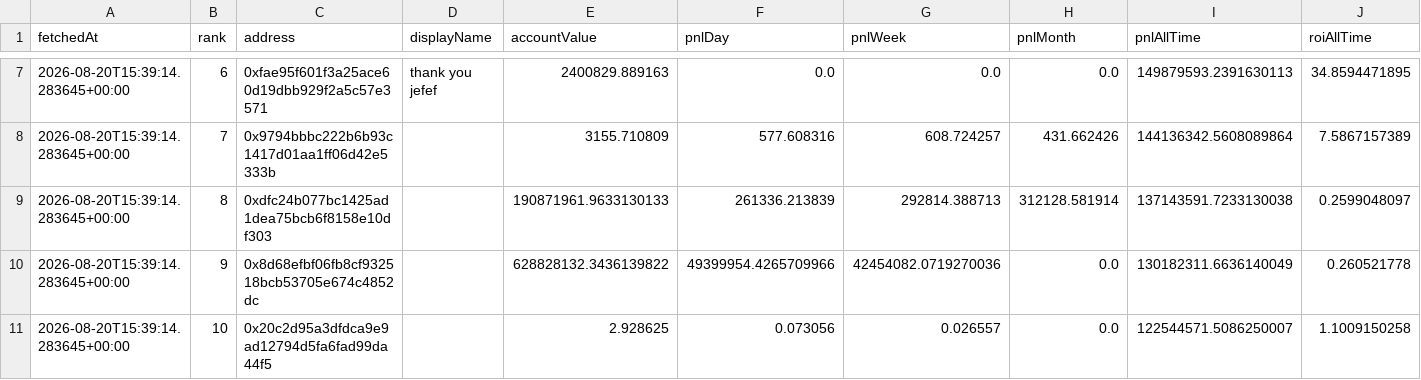
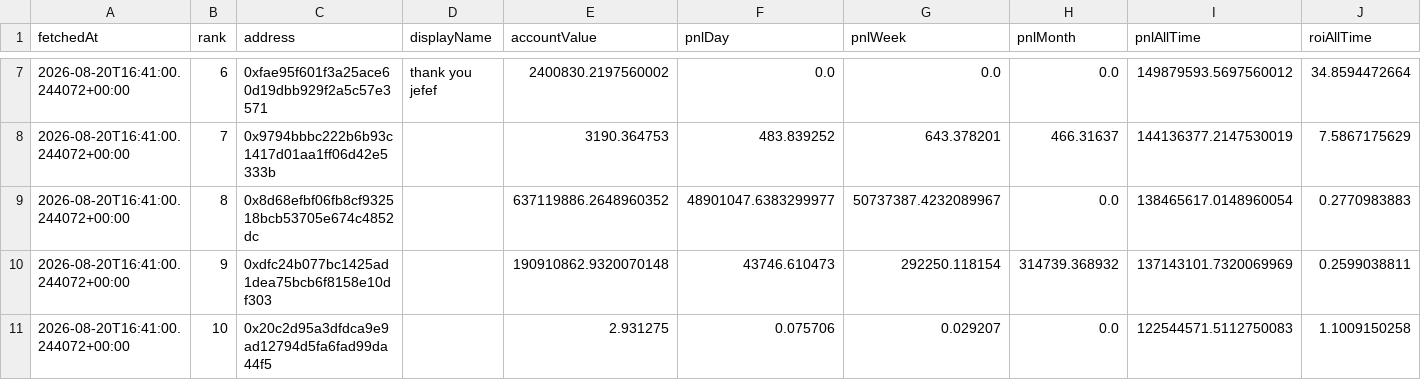
Before and after one commit to kushagra93/hl-top-traders, a CSV file: latest_traders.csv, drawn as a sheet; only a part is shown, gaps mark what is left out; the diff covers the shown part only; the diff names each change by its address in the sheet, - before the commit and + after, or states it on an @@ line.

```diff
--- a/latest_traders.csv
+++ b/latest_traders.csv
-A7:A11 (fetchedAt): 2026-08-20T15:39:14.283645+00:00
+A7:A11 (fetchedAt): 2026-08-20T16:41:00.244072+00:00
-E7 (accountValue): 2400829.889163
+E7 (accountValue): 2400830.2197560002
-I7 (pnlAllTime): 149879593.2391630113
+I7 (pnlAllTime): 149879593.5697560012
-J7 (roiAllTime): 34.8594471895
+J7 (roiAllTime): 34.8594472664
-E8 (accountValue): 3155.710809
+E8 (accountValue): 3190.364753
-F8 (pnlDay): 577.608316
+F8 (pnlDay): 483.839252
-G8 (pnlWeek): 608.724257
+G8 (pnlWeek): 643.378201
-H8 (pnlMonth): 431.662426
+H8 (pnlMonth): 466.31637
-I8 (pnlAllTime): 144136342.5608089864
+I8 (pnlAllTime): 144136377.2147530019
-J8 (roiAllTime): 7.5867157389
+J8 (roiAllTime): 7.5867175629
-C9 (address): 0xdfc24b077bc1425ad1dea75bcb6f8158e10df303
+C9 (address): 0x8d68efbf06fb8cf932518bcb53705e674c4852dc
-E9 (accountValue): 190871961.9633130133
+E9 (accountValue): 637119886.2648960352
-F9 (pnlDay): 261336.213839
+F9 (pnlDay): 48901047.6383299977
-G9 (pnlWeek): 292814.388713
+G9 (pnlWeek): 50737387.4232089967
-H9 (pnlMonth): 312128.581914
+H9 (pnlMonth): 0.0
-I9 (pnlAllTime): 137143591.7233130038
+I9 (pnlAllTime): 138465617.0148960054
-J9 (roiAllTime): 0.2599048097
+J9 (roiAllTime): 0.2770983883
-C10 (address): 0x8d68efbf06fb8cf932518bcb53705e674c4852dc
+C10 (address): 0xdfc24b077bc1425ad1dea75bcb6f8158e10df303
-E10 (accountValue): 628828132.3436139822
+E10 (accountValue): 190910862.9320070148
-F10 (pnlDay): 49399954.4265709966
+F10 (pnlDay): 43746.610473
-G10 (pnlWeek): 42454082.0719270036
+G10 (pnlWeek): 292250.118154
-H10 (pnlMonth): 0.0
+H10 (pnlMonth): 314739.368932
-I10 (pnlAllTime): 130182311.6636140049
+I10 (pnlAllTime): 137143101.7320069969
-J10 (roiAllTime): 0.260521778
+J10 (roiAllTime): 0.2599038811
-E11 (accountValue): 2.928625
+E11 (accountValue): 2.931275
-F11 (pnlDay): 0.073056
+F11 (pnlDay): 0.075706
-G11 (pnlWeek): 0.026557
+G11 (pnlWeek): 0.029207
-I11 (pnlAllTime): 122544571.5086250007
+I11 (pnlAllTime): 122544571.5112750083
```
Also changed, not shown: 35 edited cells elsewhere in this file, latest_positions.csv, 1 other file.
